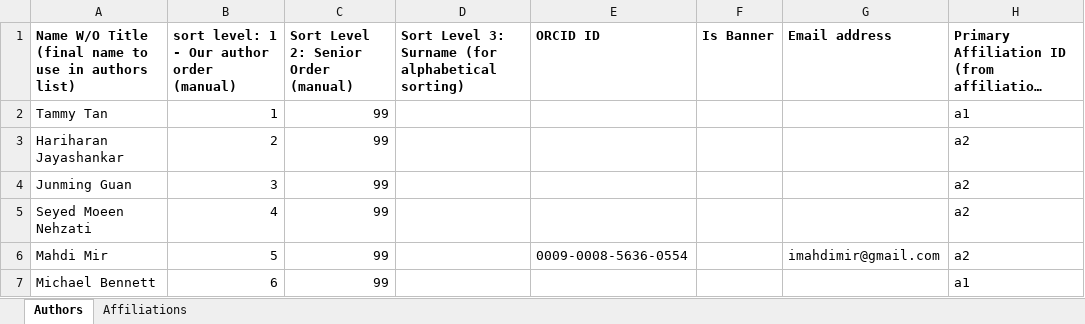
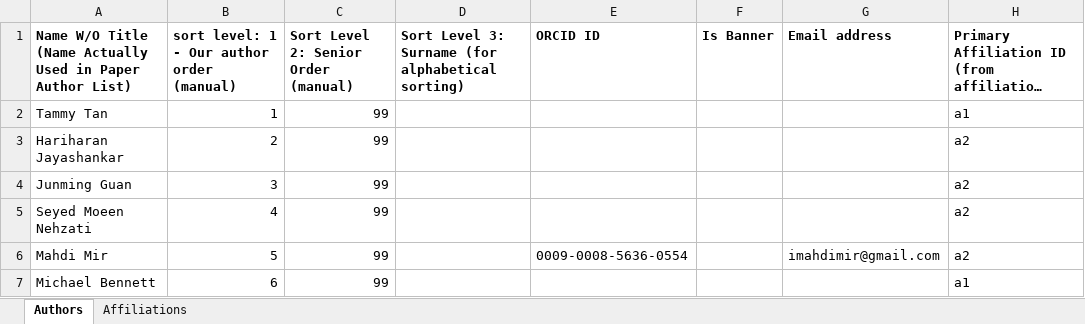
Before and after one commit to imahdimir/240822_authors_list_spreadsheet_meta_analysis_paper, an Excel workbook: 0_Author List_Meta_Analysis_Paper_Aug2024.xlsx, sheet Authors, drawn as a sheet; only a part is shown; long unchanged cells end in …; values as stored, in another font and other column widths than the file's, no borders; table styles not drawn; the diff names each change by its address in the sheet, - before the commit and + after, or states it on an @@ line.

Commit message:
Update 0_Author List_Meta_Analysis_Paper_Aug2024.xlsx

```diff
--- a/0_Author List_Meta_Analysis_Paper_Aug2024.xlsx (sheet Authors)
+++ b/0_Author List_Meta_Analysis_Paper_Aug2024.xlsx (sheet Authors)
-A1: …W/O Title (final name to use in authors list)
+A1: …W/O Title (Name Actually Used in Paper Author List)
```
